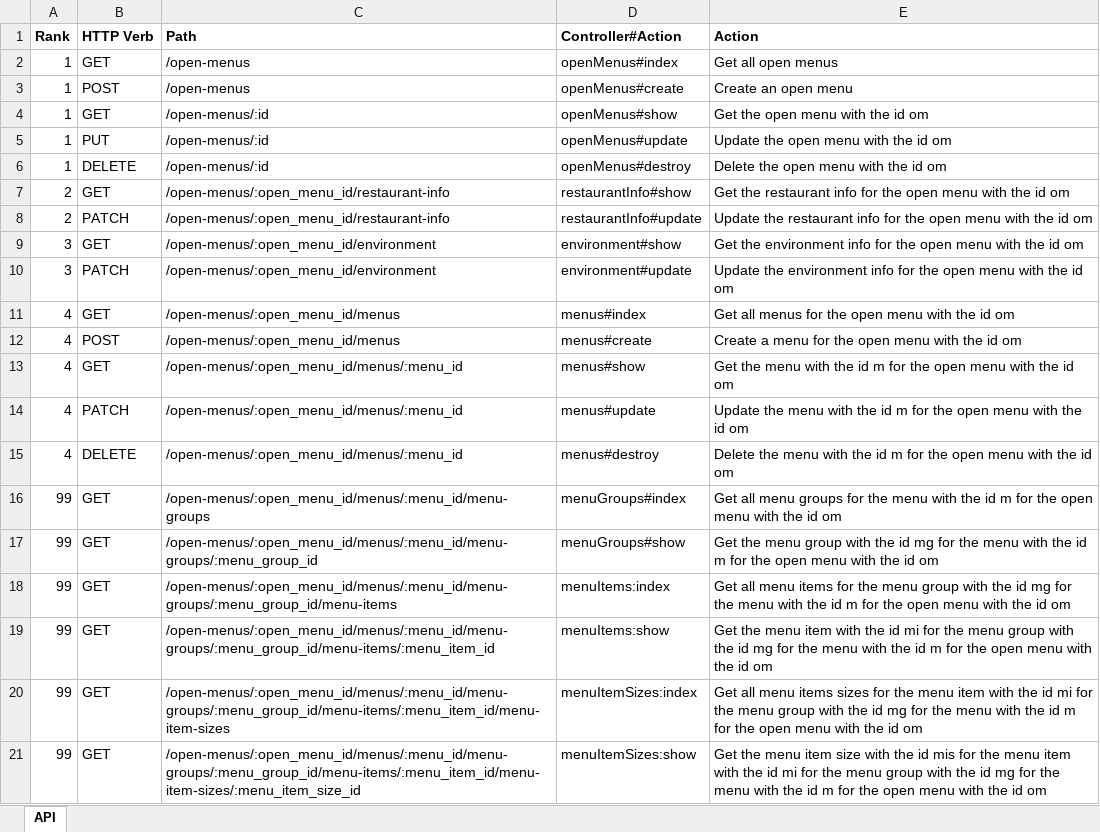
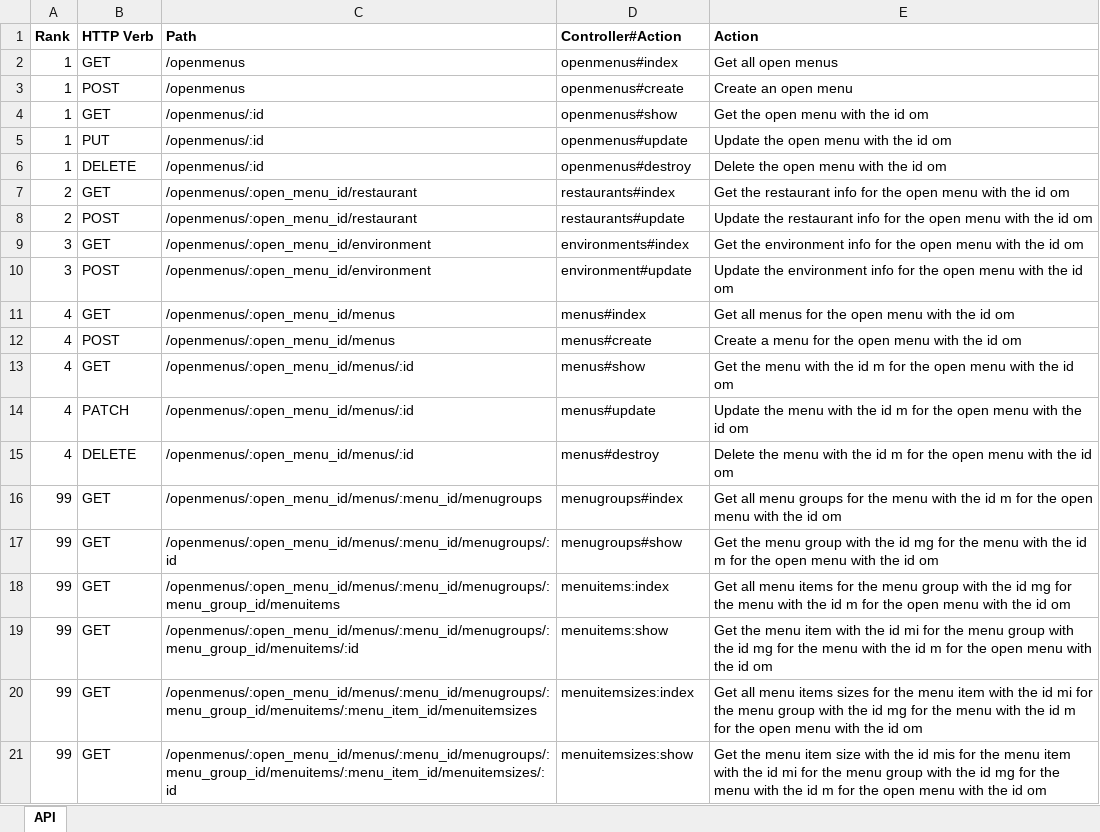
Before and after one commit to davidsmith2/three-aces, an Excel workbook: api.xlsx, sheet API, drawn as a sheet; values as stored, in another font and other column widths than the file's, no borders; the diff names each change by its address in the sheet, - before the commit and + after, or states it on an @@ line.

```diff
--- a/api.xlsx (sheet API)
+++ b/api.xlsx (sheet API)
-C2:C3 (Path): /open-menus
+C2:C3 (Path): /openmenus
-D2 (Controller#Action): openMenus#index
+D2 (Controller#Action): openmenus#index
-D3 (Controller#Action): openMenus#create
+D3 (Controller#Action): openmenus#create
-C4:C6 (Path): /open-menus/:id
+C4:C6 (Path): /openmenus/:id
-D4 (Controller#Action): openMenus#show
+D4 (Controller#Action): openmenus#show
-D5 (Controller#Action): openMenus#update
+D5 (Controller#Action): openmenus#update
-D6 (Controller#Action): openMenus#destroy
+D6 (Controller#Action): openmenus#destroy
-C7:C8 (Path): /open-menus/:open_menu_id/restaurant-info
+C7:C8 (Path): /openmenus/:open_menu_id/restaurant
-D7 (Controller#Action): restaurantInfo#show
+D7 (Controller#Action): restaurants#index
-B8 (HTTP Verb): PATCH
+B8 (HTTP Verb): POST
-D8 (Controller#Action): restaurantInfo#update
+D8 (Controller#Action): restaurants#update
-C9:C10 (Path): /open-menus/:open_menu_id/environment
+C9:C10 (Path): /openmenus/:open_menu_id/environment
-D9 (Controller#Action): environment#show
+D9 (Controller#Action): environments#index
-B10 (HTTP Verb): PATCH
+B10 (HTTP Verb): POST
-C11:C12 (Path): /open-menus/:open_menu_id/menus
+C11:C12 (Path): /openmenus/:open_menu_id/menus
-C13:C15 (Path): /open-menus/:open_menu_id/menus/:menu_id
+C13:C15 (Path): /openmenus/:open_menu_id/menus/:id
-C16 (Path): /open-menus/:open_menu_id/menus/:menu_id/menu-groups
+C16 (Path): /openmenus/:open_menu_id/menus/:menu_id/menugroups
-D16 (Controller#Action): menuGroups#index
+D16 (Controller#Action): menugroups#index
-C17 (Path): /open-menus/:open_menu_id/menus/:menu_id/menu-groups/:menu_group_id
+C17 (Path): /openmenus/:open_menu_id/menus/:menu_id/menugroups/:id
-D17 (Controller#Action): menuGroups#show
+D17 (Controller#Action): menugroups#show
-C18 (Path): /open-menus/:open_menu_id/menus/:menu_id/menu-groups/:menu_group_id/menu-items
+C18 (Path): /openmenus/:open_menu_id/menus/:menu_id/menugroups/:menu_group_id/menuitems
-D18 (Controller#Action): menuItems:index
+D18 (Controller#Action): menuitems:index
-C19 (Path): /open-menus/:open_menu_id/menus/:menu_id/menu-groups/:menu_group_id/menu-items/:menu_item_id
+C19 (Path): /openmenus/:open_menu_id/menus/:menu_id/menugroups/:menu_group_id/menuitems/:id
-D19 (Controller#Action): menuItems:show
+D19 (Controller#Action): menuitems:show
-C20 (Path): /open-menus/:open_menu_id/menus/:menu_id/menu-groups/:menu_group_id/menu-items/:menu_item_id/menu-item-sizes
+C20 (Path): /openmenus/:open_menu_id/menus/:menu_id/menugroups/:menu_group_id/menuitems/:menu_item_id/menuitemsizes
-D20 (Controller#Action): menuItemSizes:index
+D20 (Controller#Action): menuitemsizes:index
-C21 (Path): /open-menus/:open_menu_id/menus/:menu_id/menu-groups/:menu_group_id/menu-items/:menu_item_id/menu-item-sizes/:menu_item_size_id
+C21 (Path): /openmenus/:open_menu_id/menus/:menu_id/menugroups/:menu_group_id/menuitems/:menu_item_id/menuitemsizes/:id
-D21 (Controller#Action): menuItemSizes:show
+D21 (Controller#Action): menuitemsizes:show
```
Also changed, not shown: 11 other files.
